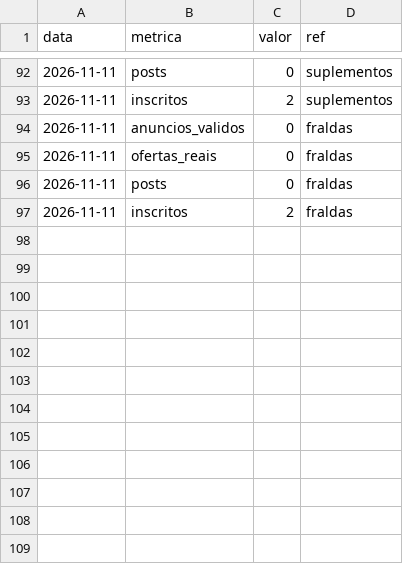
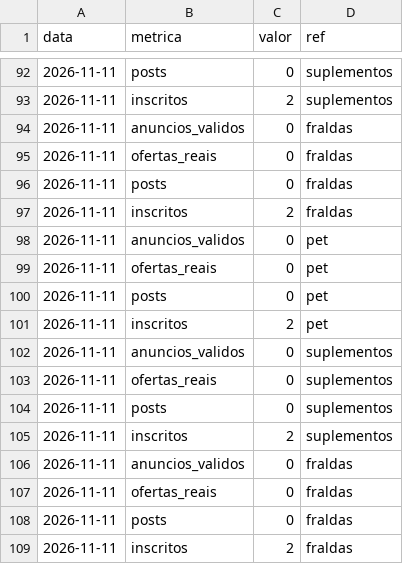
Before and after one commit to jeanluyac-sketch/preco-real, a CSV file: metricas.csv, drawn as a sheet; only a part is shown, gaps mark what is left out.

Commit message:
precos: 2026-11-12T0155

```diff
--- a/metricas.csv
+++ b/metricas.csv
@@ -97 +97,13 @@ data,metrica,valor,ref
 2026-11-11,inscritos,2,fraldas
+2026-11-11,anuncios_validos,0,pet
+2026-11-11,ofertas_reais,0,pet
+2026-11-11,posts,0,pet
+2026-11-11,inscritos,2,pet
+2026-11-11,anuncios_validos,0,suplementos
+2026-11-11,ofertas_reais,0,suplementos
+2026-11-11,posts,0,suplementos
+2026-11-11,inscritos,2,suplementos
+2026-11-11,anuncios_validos,0,fraldas
+2026-11-11,ofertas_reais,0,fraldas
+2026-11-11,posts,0,fraldas
+2026-11-11,inscritos,2,fraldas
```
